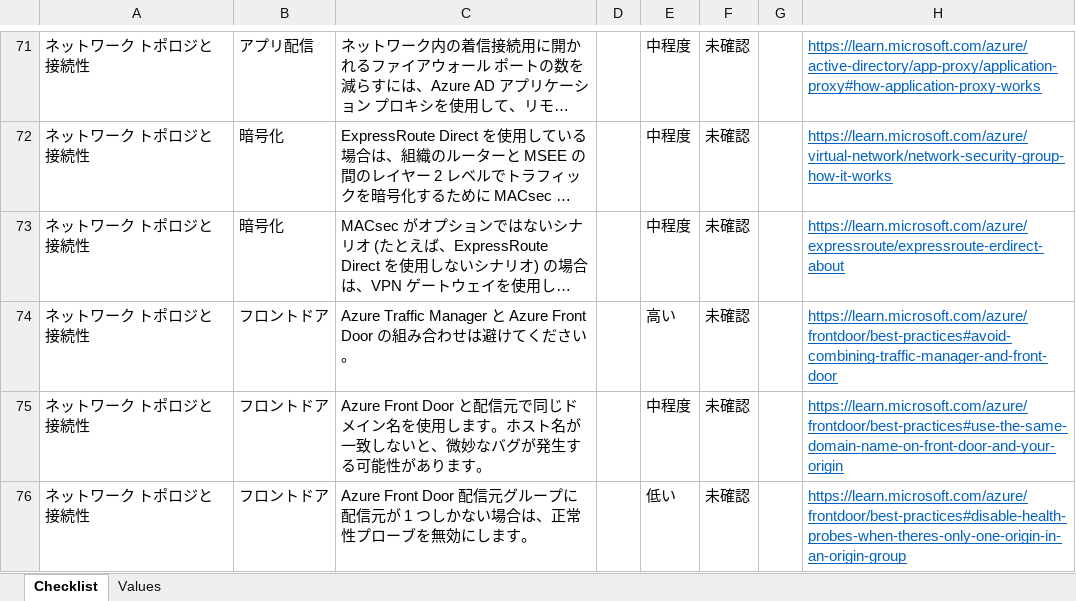
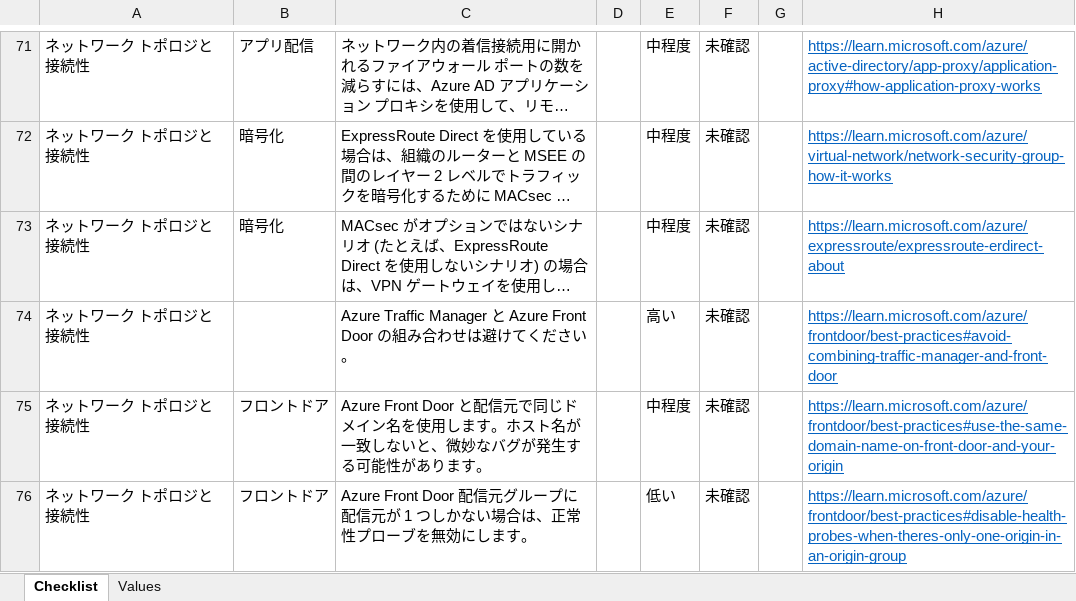
Before and after one commit to Azure/review-checklists, an Excel workbook: spreadsheet/lz_checklist.ja.xlsx, sheet Checklist, drawn as a sheet; only a part is shown, gaps mark what is left out; long unchanged cells end in …; values as stored, in another font and other column widths than the file's, no borders; conditional formats not drawn; the diff names each change by its address in the sheet, - before the commit and + after, or states it on an @@ line.

```diff
--- a/spreadsheet/lz_checklist.ja.xlsx (sheet Checklist)
+++ b/spreadsheet/lz_checklist.ja.xlsx (sheet Checklist)
-B74: フロントドア
+B74: (empty)
```
Also changed, not shown: spreadsheet/lz_checklist.en.xlsx, spreadsheet/lz_checklist.es.xlsx, 4 other files.
